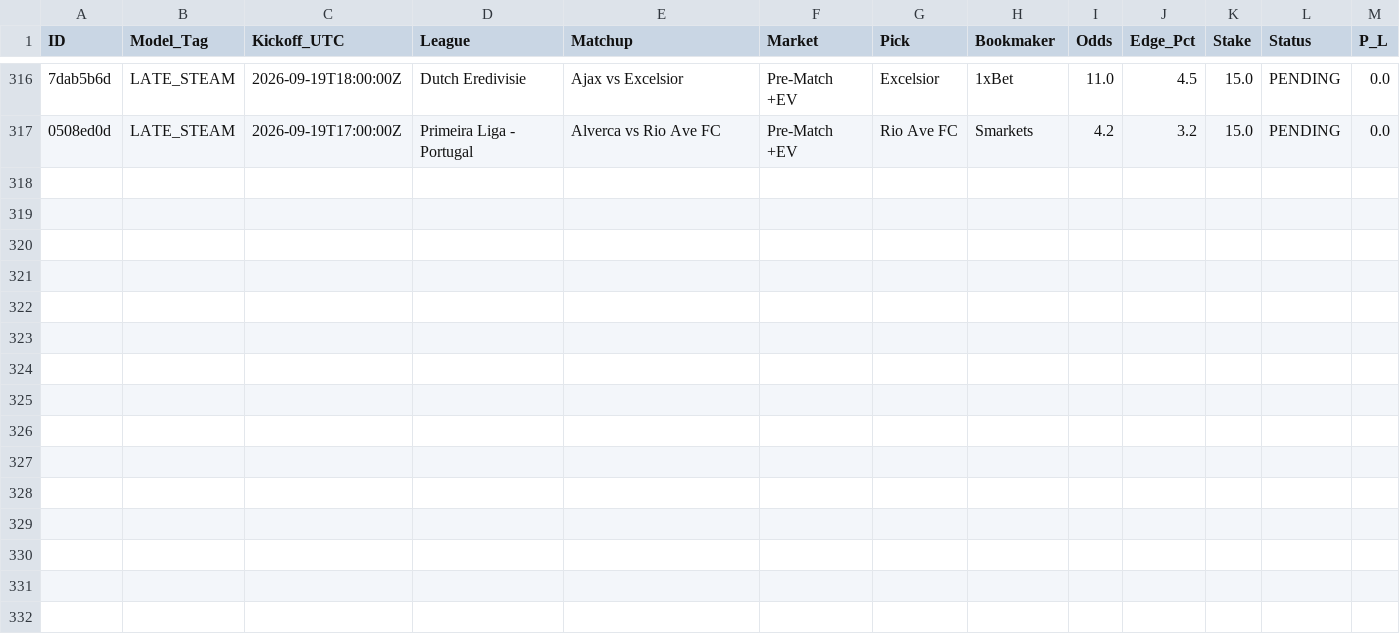
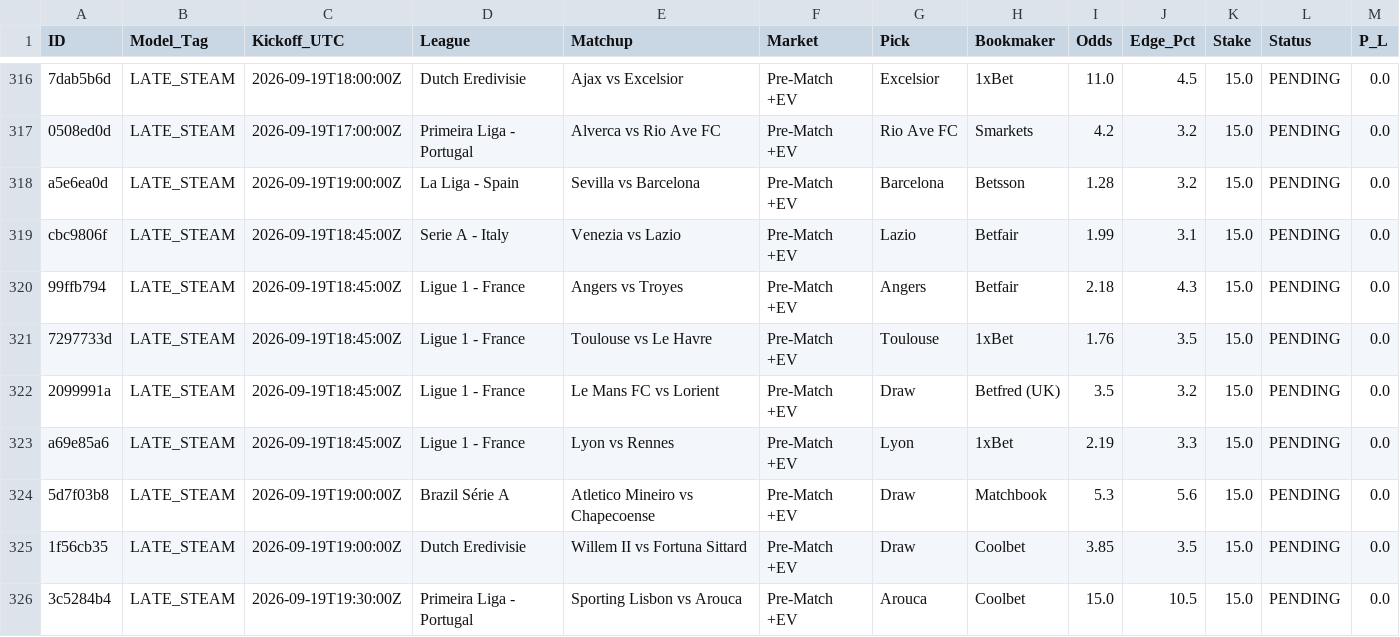
Before and after one commit to Potznit/Ai-terminal, a CSV file: paper_trades.csv, drawn as a sheet; only a part is shown, gaps mark what is left out; the diff names each change by its address in the sheet, - before the commit and + after, or states it on an @@ line.

Commit message:
Automated paper_trades sync [skip ci] [skip railway]

```diff
--- a/paper_trades.csv
+++ b/paper_trades.csv
+row 318: a5e6ea0d | LATE_STEAM | 2026-09-19T19:00:00Z | La Liga - Spain | Sevilla vs Barcelona | Pre-Match +EV | Barcelona | Betsson | 1.28 | 3.2 | 15.0 | PENDING | 0.0
+row 319: cbc9806f | LATE_STEAM | 2026-09-19T18:45:00Z | Serie A - Italy | Venezia vs Lazio | Pre-Match +EV | Lazio | Betfair | 1.99 | 3.1 | 15.0 | PENDING | 0.0
+row 320: 99ffb794 | LATE_STEAM | 2026-09-19T18:45:00Z | Ligue 1 - France | Angers vs Troyes | Pre-Match +EV | Angers | Betfair | 2.18 | 4.3 | 15.0 | PENDING | 0.0
+row 321: 7297733d | LATE_STEAM | 2026-09-19T18:45:00Z | Ligue 1 - France | Toulouse vs Le Havre | Pre-Match +EV | Toulouse | 1xBet | 1.76 | 3.5 | 15.0 | PENDING | 0.0
+row 322: 2099991a | LATE_STEAM | 2026-09-19T18:45:00Z | Ligue 1 - France | Le Mans FC vs Lorient | Pre-Match +EV | Draw | Betfred (UK) | 3.5 | 3.2 | 15.0 | PENDING | 0.0
+row 323: a69e85a6 | LATE_STEAM | 2026-09-19T18:45:00Z | Ligue 1 - France | Lyon vs Rennes | Pre-Match +EV | Lyon | 1xBet | 2.19 | 3.3 | 15.0 | PENDING | 0.0
+row 324: 5d7f03b8 | LATE_STEAM | 2026-09-19T19:00:00Z | Brazil Série A | Atletico Mineiro vs Chapecoense | Pre-Match +EV | Draw | Matchbook | 5.3 | 5.6 | 15.0 | PENDING | 0.0
+row 325: 1f56cb35 | LATE_STEAM | 2026-09-19T19:00:00Z | Dutch Eredivisie | Willem II vs Fortuna Sittard | Pre-Match +EV | Draw | Coolbet | 3.85 | 3.5 | 15.0 | PENDING | 0.0
+row 326: 3c5284b4 | LATE_STEAM | 2026-09-19T19:30:00Z | Primeira Liga - Portugal | Sporting Lisbon vs Arouca | Pre-Match +EV | Arouca | Coolbet | 15.0 | 10.5 | 15.0 | PENDING | 0.0
```
